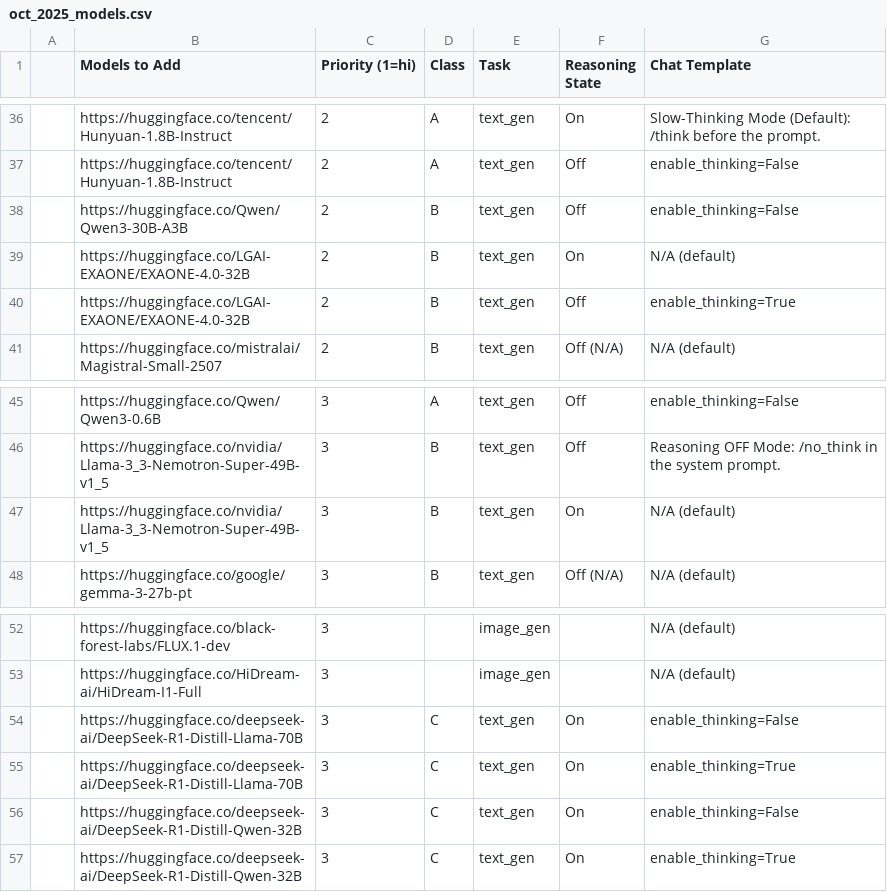
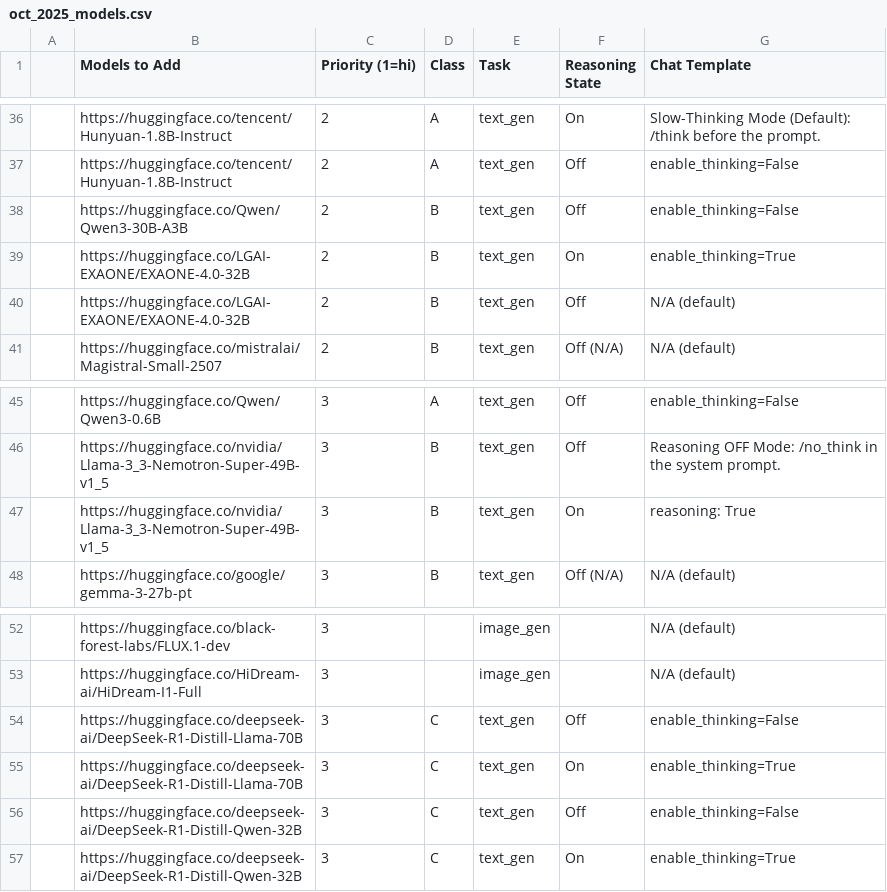
Before and after one commit to scottcha/AIEnergyScore, a CSV file: oct_2025_models.csv, drawn as a sheet; only a part is shown, gaps mark what is left out.

Commit message:
fix model labels

```diff
--- a/oct_2025_models.csv
+++ b/oct_2025_models.csv
@@ -54,4 +54,4 @@
 ,https://huggingface.co/Qwen/Qwen3-30B-A3B,2,B,text_gen,Off,enable_thinking=False
-,https://huggingface.co/LGAI-EXAONE/EXAONE-4.0-32B,2,B,text_gen,On,N/A (default)
-,https://huggingface.co/LGAI-EXAONE/EXAONE-4.0-32B,2,B,text_gen,Off,enable_thinking=True
+,https://huggingface.co/LGAI-EXAONE/EXAONE-4.0-32B,2,B,text_gen,On,enable_thinking=True
+,https://huggingface.co/LGAI-EXAONE/EXAONE-4.0-32B,2,B,text_gen,Off,N/A (default)
 ,https://huggingface.co/mistralai/Magistral-Small-2507,2,B,text_gen,Off (N/A),N/A (default)
@@ -62,3 +62,3 @@
 ,https://huggingface.co/nvidia/Llama-3_3-Nemotron-Super-49B-v1_5,3,B,text_gen,Off,Reasoning OFF Mode: /no_think in the system prompt.
-,https://huggingface.co/nvidia/Llama-3_3-Nemotron-Super-49B-v1_5,3,B,text_gen,On,N/A (default)
+,https://huggingface.co/nvidia/Llama-3_3-Nemotron-Super-49B-v1_5,3,B,text_gen,On,reasoning: True
 ,https://huggingface.co/google/gemma-3-27b-pt,3,B,text_gen,Off (N/A),N/A (default)
@@ -69,5 +69,5 @@
 ,https://huggingface.co/HiDream-ai/HiDream-I1-Full,3,,image_gen,,N/A (default)
-,https://huggingface.co/deepseek-ai/DeepSeek-R1-Distill-Llama-70B,3,C,text_gen,On,enable_thinking=False
+,https://huggingface.co/deepseek-ai/DeepSeek-R1-Distill-Llama-70B,3,C,text_gen,Off,enable_thinking=False
 ,https://huggingface.co/deepseek-ai/DeepSeek-R1-Distill-Llama-70B,3,C,text_gen,On,enable_thinking=True
-,https://huggingface.co/deepseek-ai/DeepSeek-R1-Distill-Qwen-32B,3,C,text_gen,On,enable_thinking=False
+,https://huggingface.co/deepseek-ai/DeepSeek-R1-Distill-Qwen-32B,3,C,text_gen,Off,enable_thinking=False
 ,https://huggingface.co/deepseek-ai/DeepSeek-R1-Distill-Qwen-32B,3,C,text_gen,On,enable_thinking=True
```
